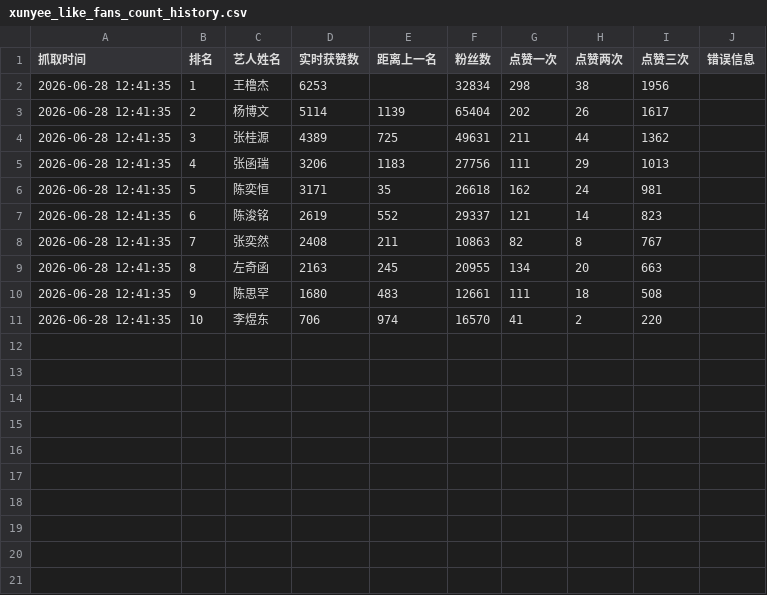
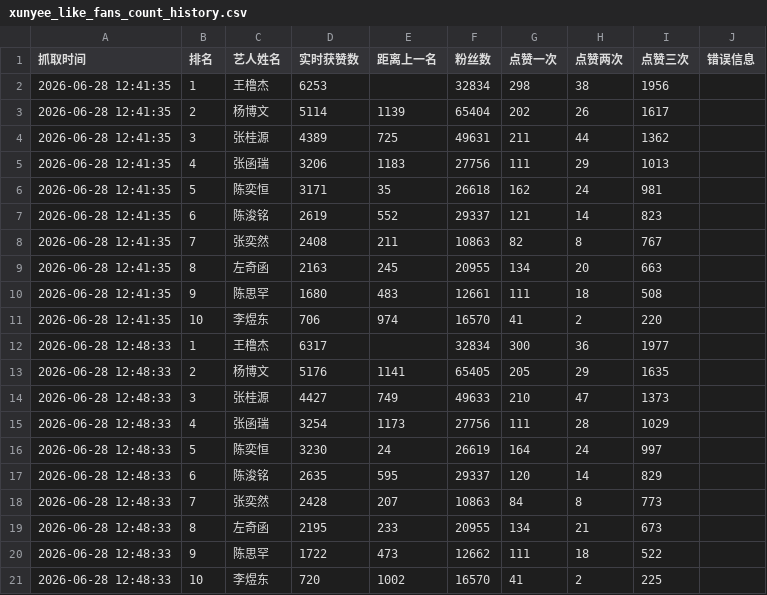
Before and after one commit to andreawaiwaihe-oss/xunyee, a CSV file: xunyee_like_fans_count_history.csv, drawn as a sheet; the diff names each change by its address in the sheet, - before the commit and + after, or states it on an @@ line.

```diff
--- a/xunyee_like_fans_count_history.csv
+++ b/xunyee_like_fans_count_history.csv
+row 12: 2026-06-28 12:48:33 | 1 | 王橹杰 | 6317 |  | 32834 | 300 | 36 | 1977
+row 13: 2026-06-28 12:48:33 | 2 | 杨博文 | 5176 | 1141 | 65405 | 205 | 29 | 1635
+row 14: 2026-06-28 12:48:33 | 3 | 张桂源 | 4427 | 749 | 49633 | 210 | 47 | 1373
+row 15: 2026-06-28 12:48:33 | 4 | 张函瑞 | 3254 | 1173 | 27756 | 111 | 28 | 1029
+row 16: 2026-06-28 12:48:33 | 5 | 陈奕恒 | 3230 | 24 | 26619 | 164 | 24 | 997
+row 17: 2026-06-28 12:48:33 | 6 | 陈浚铭 | 2635 | 595 | 29337 | 120 | 14 | 829
+row 18: 2026-06-28 12:48:33 | 7 | 张奕然 | 2428 | 207 | 10863 | 84 | 8 | 773
+row 19: 2026-06-28 12:48:33 | 8 | 左奇函 | 2195 | 233 | 20955 | 134 | 21 | 673
+row 20: 2026-06-28 12:48:33 | 9 | 陈思罕 | 1722 | 473 | 12662 | 111 | 18 | 522
+row 21: 2026-06-28 12:48:33 | 10 | 李煜东 | 720 | 1002 | 16570 | 41 | 2 | 225
```
Also changed, not shown: 1 other file.
